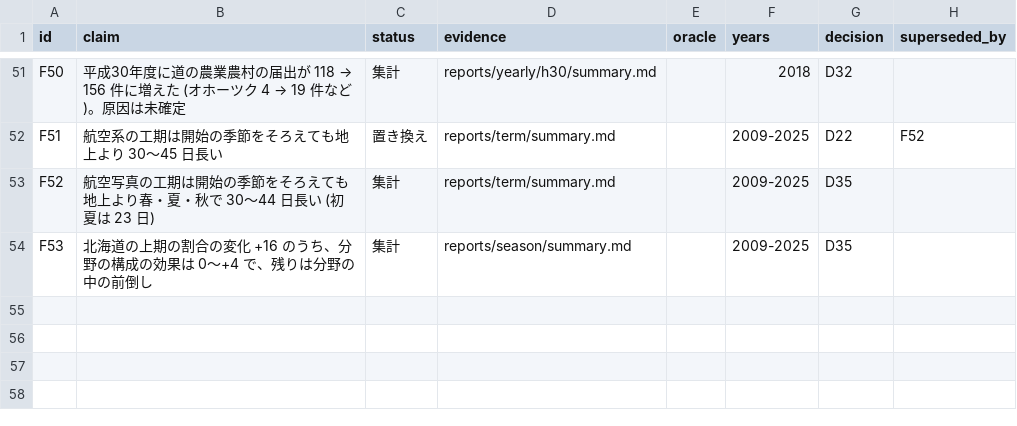
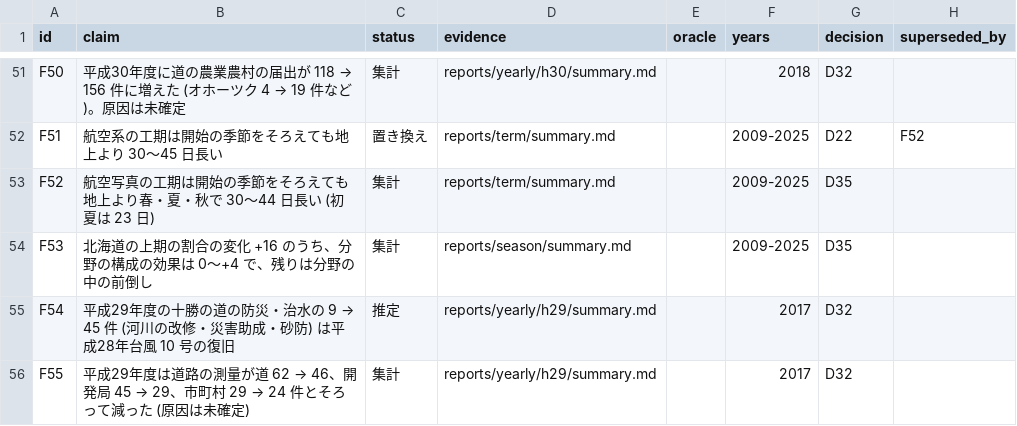
Before and after one commit to dwg7/do-survey, a CSV file: reports/findings.csv, drawn as a sheet; only a part is shown, gaps mark what is left out; the diff names each change by its address in the sheet, - before the commit and + after, or states it on an @@ line.

```diff
--- a/reports/findings.csv
+++ b/reports/findings.csv
+row 55: F54 | 平成29年度の十勝の道の防災・治水の 9 → 45 件 (河川の改修・災害助成・砂防) は平成28年台風 10 号の復旧 | 推定 | reports/yearly/h29/summary.md |  | 2017 | D32
+row 56: F55 | 平成29年度は道路の測量が道 62 → 46、開発局 45 → 29、市町村 29 → 24 件とそろって減った (原因は未確定) | 集計 | reports/yearly/h29/summary.md |  | 2017 | D32
```
Also changed, not shown: 15 other files.
